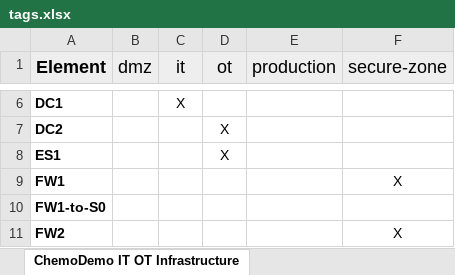
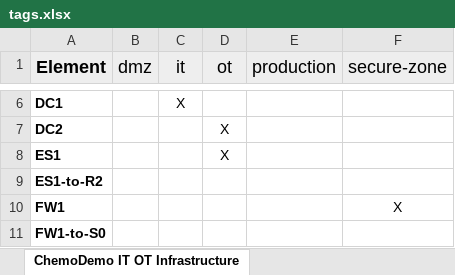
Before and after one commit to Sharukan-dev/AgileThreatmodelling, an Excel workbook: Threagile_fullrun/tags.xlsx, sheet ChemoDemo IT OT Infrastructure, drawn as a sheet; only a part is shown, gaps mark what is left out; the shorter side is filled out with more unchanged rows; values as stored, in another font and other column widths than the file's, no borders; the diff covers the shown part only; the diff names each change by its address in the sheet, - before the commit and + after, or states it on an @@ line.

```diff
--- a/Threagile_fullrun/tags.xlsx (sheet ChemoDemo IT OT Infrastructure)
+++ b/Threagile_fullrun/tags.xlsx (sheet ChemoDemo IT OT Infrastructure)
+row 9: ES1-to-R2
```
Also changed, not shown: 9 added rows and 2 edited cells elsewhere in this sheet, Threagile_fullrun/risks.xlsx, 7 other files.
